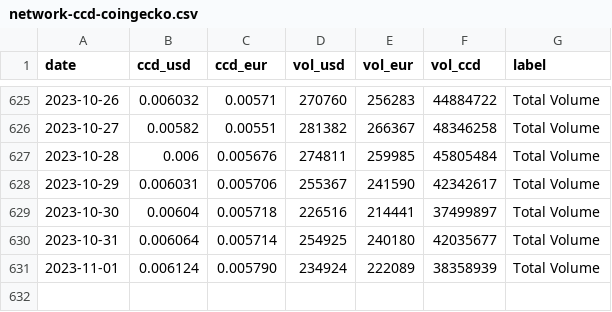
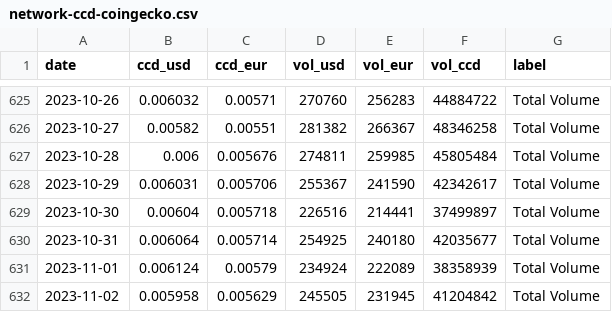
Before and after one commit to sderuiter/concordium-network-statistics, a CSV file: network-ccd-coingecko.csv, drawn as a sheet; only a part is shown, gaps mark what is left out.

```diff
--- a/network-ccd-coingecko.csv
+++ b/network-ccd-coingecko.csv
@@ -630,2 +630,3 @@ date,ccd_usd,ccd_eur,vol_usd,vol_eur,vol_ccd,label
 2023-10-31,0.006064,0.005714,254925,240180,42035677,Total Volume
-2023-11-01,0.006124,0.005790,234924,222089,38358939,Total Volume
+2023-11-01,0.006124,0.00579,234924,222089,38358939,Total Volume
+2023-11-02,0.005958,0.005629,245505,231945,41204842,Total Volume
```
Also changed, not shown: network-ccd-classified-pools.csv, network-ccd-classified.csv, 25 other files.
